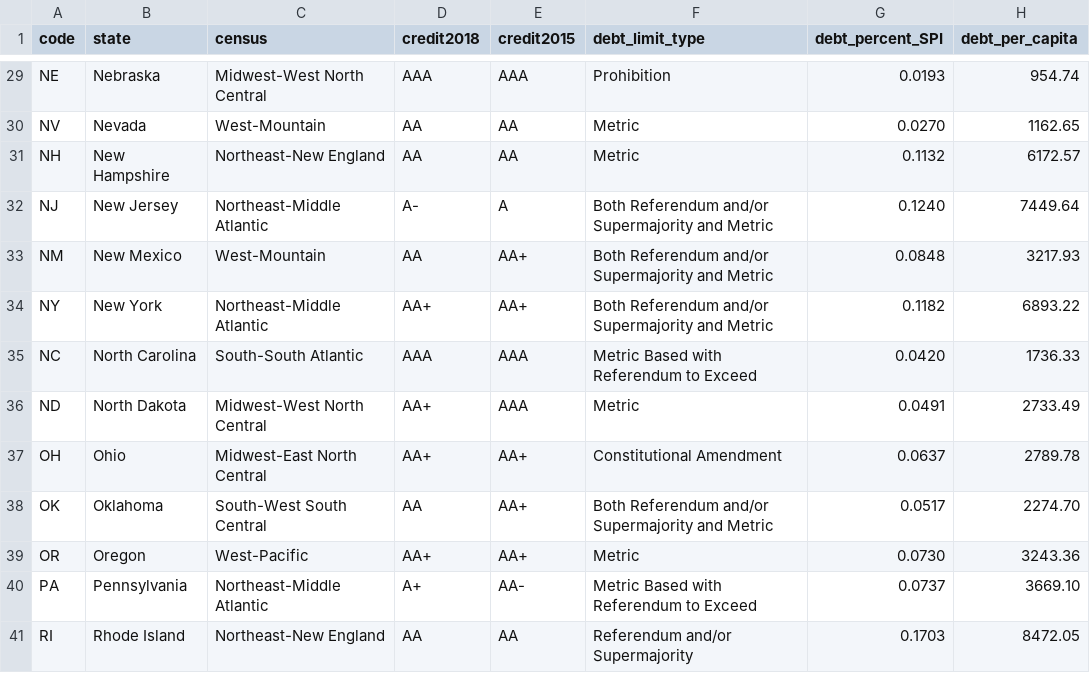
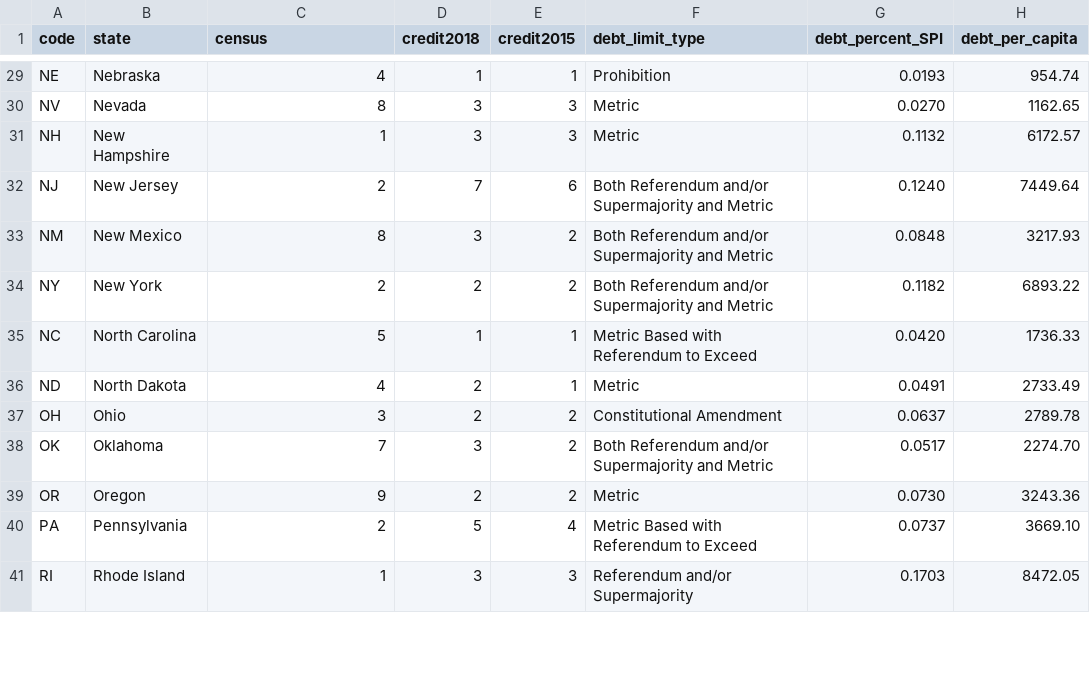
Before and after one commit to pewtrusts/state-debt, a CSV file: src/data/data.csv, drawn as a sheet; only a part is shown, gaps mark what is left out; the diff covers the shown part only; the diff names each change by its address in the sheet, - before the commit and + after, or states it on an @@ line.

```diff
--- a/src/data/data.csv
+++ b/src/data/data.csv
-C29 (census): Midwest-West North Central
+C29 (census): 4
-D29 (credit2018): AAA
+D29 (credit2018): 1
-E29 (credit2015): AAA
+E29 (credit2015): 1
-C30 (census): West-Mountain
+C30 (census): 8
-D30:D31 (credit2018): AA
+D30:D31 (credit2018): 3
-E30:E31 (credit2015): AA
+E30:E31 (credit2015): 3
-C31 (census): Northeast-New England
+C31 (census): 1
-C32 (census): Northeast-Middle Atlantic
+C32 (census): 2
-D32 (credit2018): A-
+D32 (credit2018): 7
-E32 (credit2015): A
+E32 (credit2015): 6
-C33 (census): West-Mountain
+C33 (census): 8
-D33 (credit2018): AA
+D33 (credit2018): 3
-E33:E34 (credit2015): AA+
+E33:E34 (credit2015): 2
-C34 (census): Northeast-Middle Atlantic
+C34 (census): 2
-D34 (credit2018): AA+
+D34 (credit2018): 2
-C35 (census): South-South Atlantic
+C35 (census): 5
-D35 (credit2018): AAA
+D35 (credit2018): 1
-E35:E36 (credit2015): AAA
+E35:E36 (credit2015): 1
-C36 (census): Midwest-West North Central
+C36 (census): 4
-D36:D37 (credit2018): AA+
+D36:D37 (credit2018): 2
-C37 (census): Midwest-East North Central
+C37 (census): 3
-E37:E39 (credit2015): AA+
+E37:E39 (credit2015): 2
-C38 (census): South-West South Central
+C38 (census): 7
-D38 (credit2018): AA
+D38 (credit2018): 3
-C39 (census): West-Pacific
+C39 (census): 9
-D39 (credit2018): AA+
+D39 (credit2018): 2
-C40 (census): Northeast-Middle Atlantic
+C40 (census): 2
-D40 (credit2018): A+
+D40 (credit2018): 5
-E40 (credit2015): AA-
+E40 (credit2015): 4
-C41 (census): Northeast-New England
+C41 (census): 1
-D41 (credit2018): AA
+D41 (credit2018): 3
-E41 (credit2015): AA
+E41 (credit2015): 3
```
Also changed, not shown: 114 edited cells elsewhere in this file, 4 other files.
